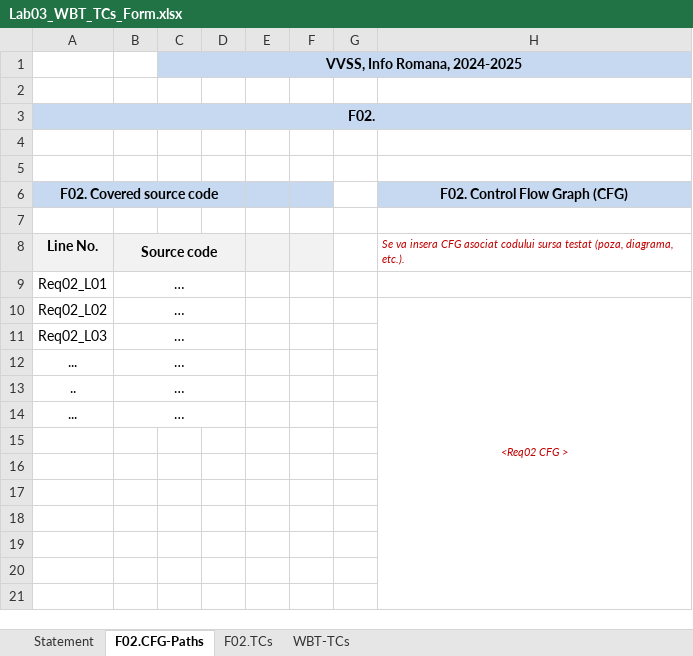
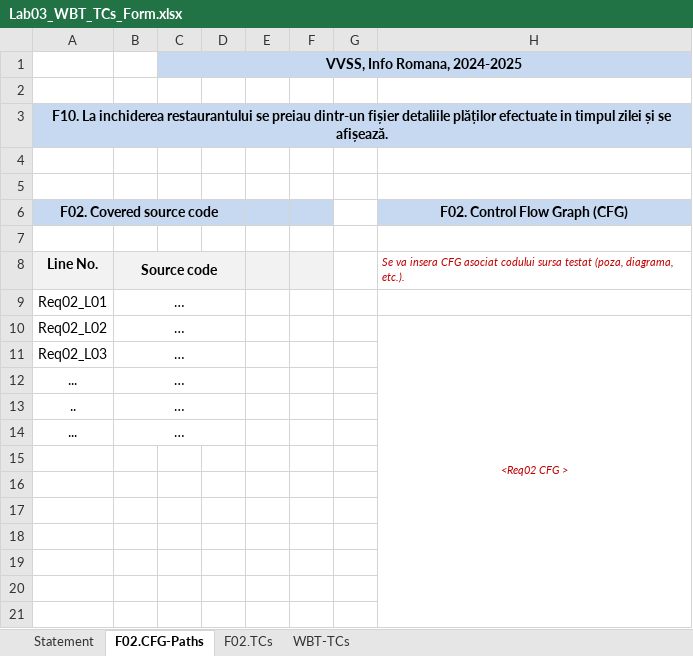
Before and after one commit to kevinscrg/VVSS_PizzaShop, an Excel workbook: Docs/Lab03/Lab03_WBT_TCs_Form.xlsx, sheet F02.CFG-Paths, drawn as a sheet; only a part is shown; values as stored, in another font and other column widths than the file's, no borders; charts and pictures not drawn; the diff names each change by its address in the sheet, - before the commit and + after, or states it on an @@ line.

```diff
--- a/Docs/Lab03/Lab03_WBT_TCs_Form.xlsx (sheet F02.CFG-Paths)
+++ b/Docs/Lab03/Lab03_WBT_TCs_Form.xlsx (sheet F02.CFG-Paths)
-A3 (F02. Covered source code): F02.
+A3 (F02. Covered source code): F10. La inchiderea restaurantului se preiau dintr-un fișier detaliile plăților efectuate in timpul zilei și se afișează.
```
Also changed, not shown: sheet F02.TCs, sheet WBT-TCs, sheet Statement, 4 other files.
